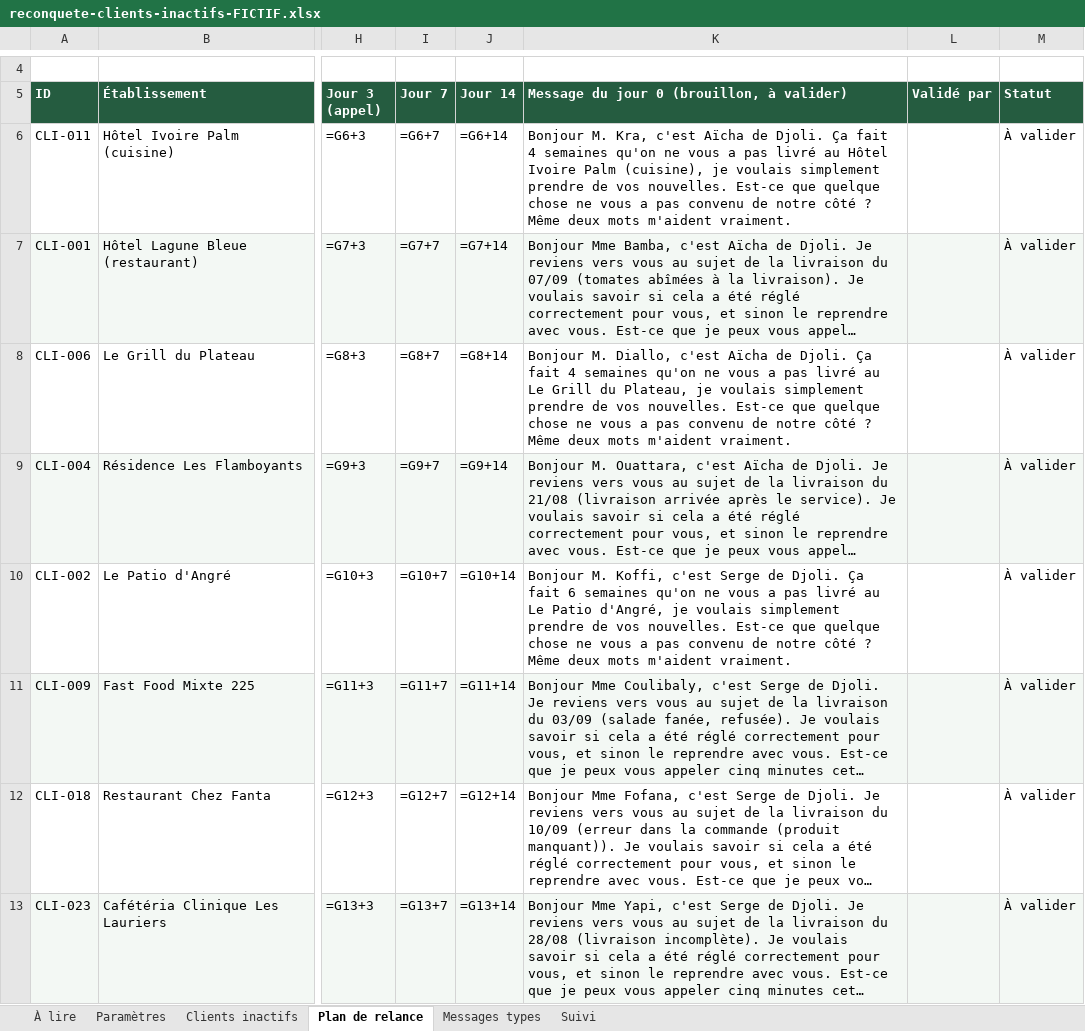
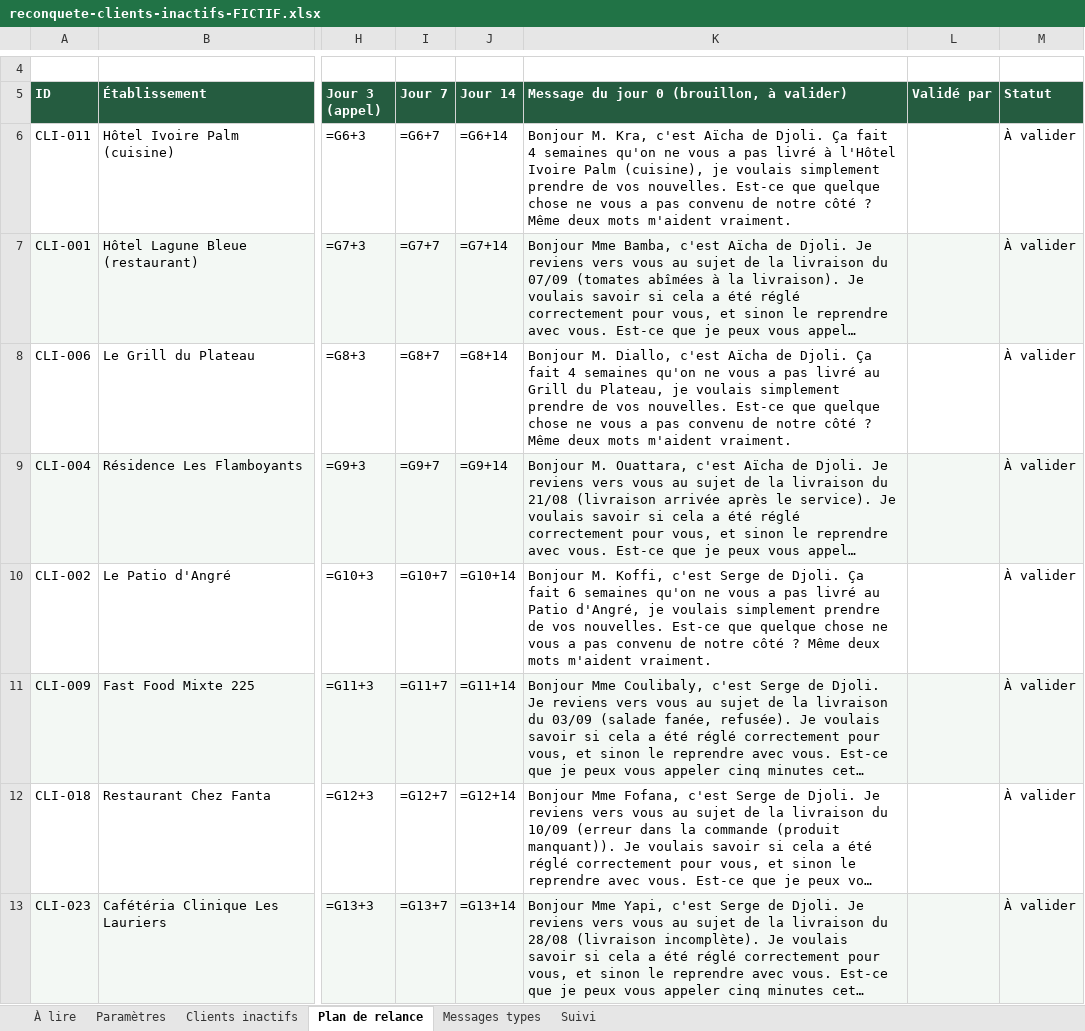
Before and after one commit to leslita06/yelema-tests-kouassi, an Excel workbook: djoli/reconquete/reconquete-clients-inactifs-FICTIF.xlsx, sheet Plan de relance, drawn as a sheet; only a part is shown, gaps mark what is left out; long unchanged cells end in …; values as stored, in another font and other column widths than the file's, no borders; formulas without a stored value are shown as written; conditional formats not drawn; the diff covers the shown part only; the diff names each change by its address in the sheet, - before the commit and + after, or states it on an @@ line.

```diff
--- a/djoli/reconquete/reconquete-clients-inactifs-FICTIF.xlsx (sheet Plan de relance)
+++ b/djoli/reconquete/reconquete-clients-inactifs-FICTIF.xlsx (sheet Plan de relance)
-K6: …pas livré au Hôtel Ivoire Palm…
+K6: …pas livré à l'Hôtel Ivoire Palm…
-K8: …livré au Le Grill du…
+K8: …livré au Grill du…
-K10: …livré au Le Patio d'Angré,…
+K10: …livré au Patio d'Angré,…
```
Also changed, not shown: 14 edited cells elsewhere in this sheet, sheet Messages types, 2 other files.
